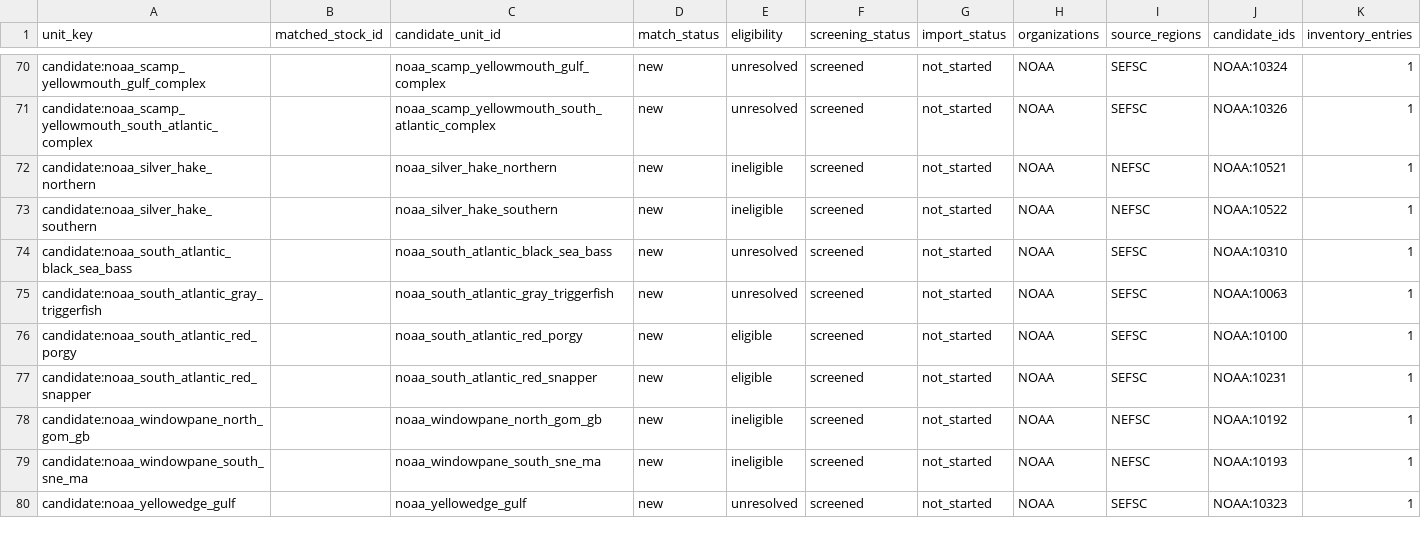
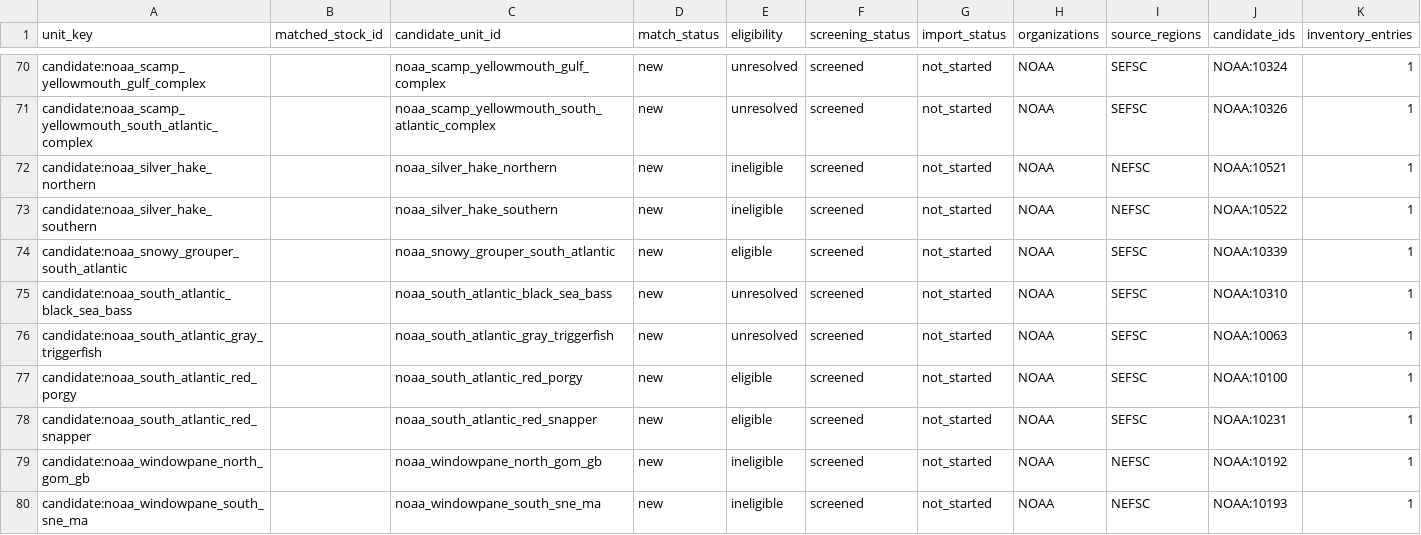
Before and after one commit to PaulRegular/tinyAM, a CSV file: analysis/comp_assessments/discovery/inventory_units.csv, drawn as a sheet; only a part is shown, gaps mark what is left out; the shorter side is filled out with more unchanged rows; the diff names each change by its address in the sheet, - before the commit and + after, or states it on an @@ line.

```diff
--- a/analysis/comp_assessments/discovery/inventory_units.csv
+++ b/analysis/comp_assessments/discovery/inventory_units.csv
+row 74: candidate:noaa_snowy_grouper_south_atlantic |  | noaa_snowy_grouper_south_atlantic | new | eligible | screened | not_started | NOAA | SEFSC | NOAA:10339 | 1
```
Also changed, not shown: analysis/comp_assessments/discovery/candidates.csv, analysis/comp_assessments/discovery/inventory_progress.csv, 4 other files.
